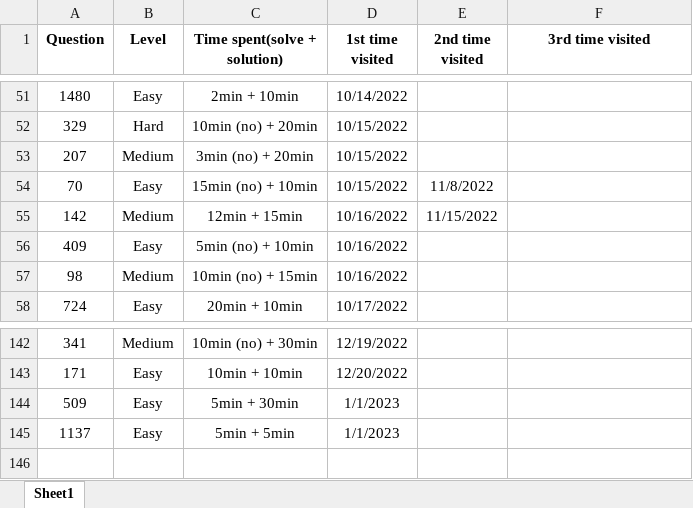
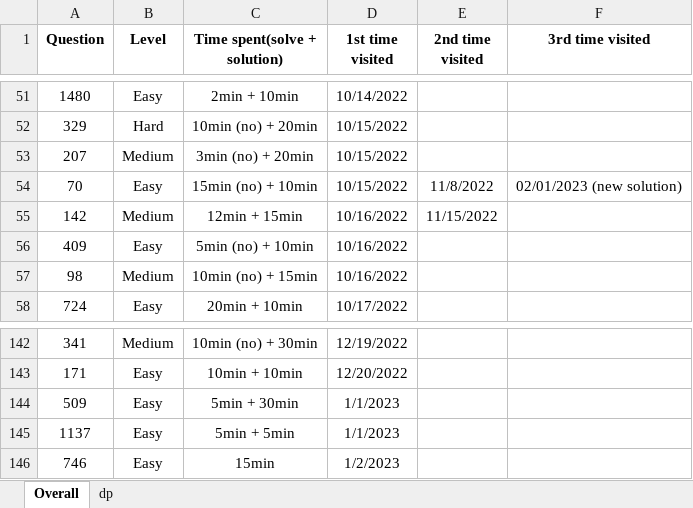
Before and after one commit to JessyZhang533/Leetcode, an Excel workbook: leetcode_progress.xlsx, sheet Overall, drawn as a sheet; only a part is shown, gaps mark what is left out; values as stored, in another font and other column widths than the file's, no borders; conditional formats not drawn; the diff names each change by its address in the sheet, - before the commit and + after, or states it on an @@ line.

```diff
--- a/leetcode_progress.xlsx (sheet Overall)
+++ b/leetcode_progress.xlsx (sheet Overall)
-sheet tab: Sheet1
+sheet tab: Overall
+sheet tab: dp
-F54 (3rd time visited): (empty)
+F54 (3rd time visited): 02/01/2023 (new solution)
+row 146: 746 | Easy | 15min | 1/2/2023
```
Also changed, not shown: 1 other file.
